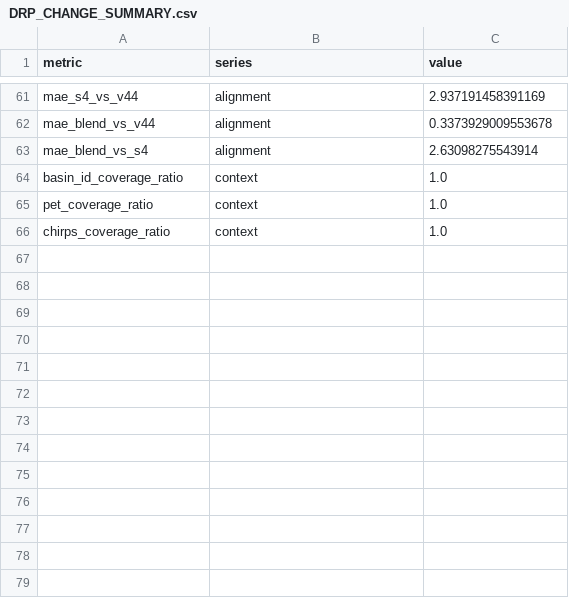
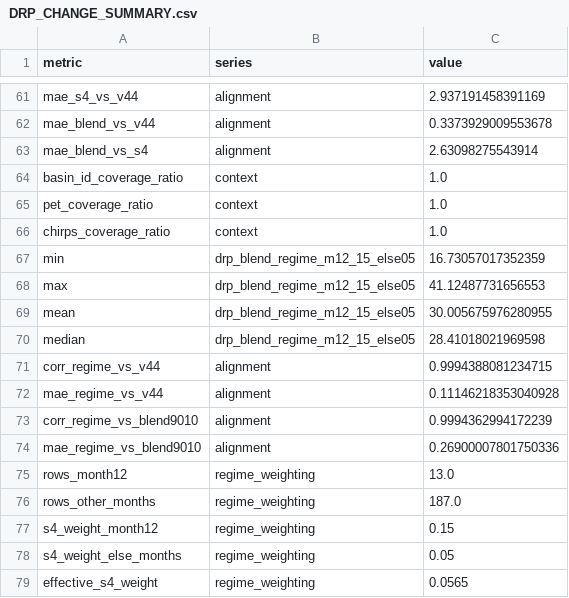
Before and after one commit to Tecnodram/geospatial-ai-machine-learning, a CSV file: DRP_CHANGE_SUMMARY.csv, drawn as a sheet; only a part is shown, gaps mark what is left out; the diff names each change by its address in the sheet, - before the commit and + after, or states it on an @@ line.

Commit message:
Leaderboard 0.3039 confirmed: regime PET blend anchor

```diff
--- a/DRP_CHANGE_SUMMARY.csv
+++ b/DRP_CHANGE_SUMMARY.csv
+row 67: min | drp_blend_regime_m12_15_else05 | 16.73057017352359
+row 68: max | drp_blend_regime_m12_15_else05 | 41.12487731656553
+row 69: mean | drp_blend_regime_m12_15_else05 | 30.005675976280955
+row 70: median | drp_blend_regime_m12_15_else05 | 28.41018021969598
+row 71: corr_regime_vs_v44 | alignment | 0.9994388081234715
+row 72: mae_regime_vs_v44 | alignment | 0.11146218353040928
+row 73: corr_regime_vs_blend9010 | alignment | 0.9994362994172239
+row 74: mae_regime_vs_blend9010 | alignment | 0.26900007801750336
+row 75: rows_month12 | regime_weighting | 13.0
+row 76: rows_other_months | regime_weighting | 187.0
+row 77: s4_weight_month12 | regime_weighting | 0.15
+row 78: s4_weight_else_months | regime_weighting | 0.05
+row 79: effective_s4_weight | regime_weighting | 0.0565
```
Also changed, not shown: 3 other files.
